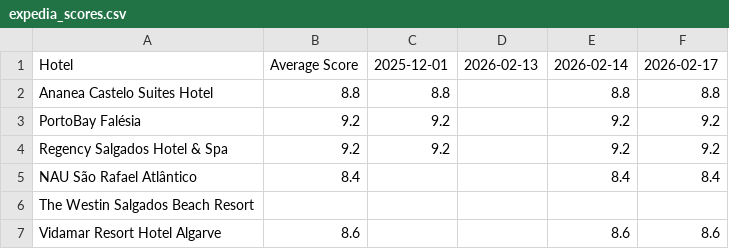
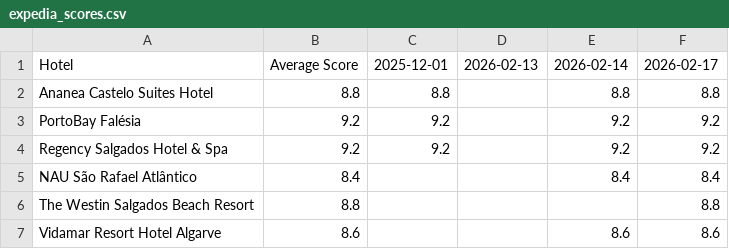
Before and after one commit to laurabquintas/reputation-analyzer, a CSV file: data/expedia_scores.csv, drawn as a sheet.

```diff
--- a/data/expedia_scores.csv
+++ b/data/expedia_scores.csv
@@ -5,3 +5,3 @@ Regency Salgados Hotel & Spa;9.2;9.2;;9.2;9.2
 NAU São Rafael Atlântico;8.4;;;8.4;8.4
-The Westin Salgados Beach Resort;;;;;
+The Westin Salgados Beach Resort;8.8;;;;8.8
 Vidamar Resort Hotel Algarve;8.6;;;8.6;8.6
```
Also changed, not shown: data/google_scores.csv, data/holidaycheck_scores.csv.
